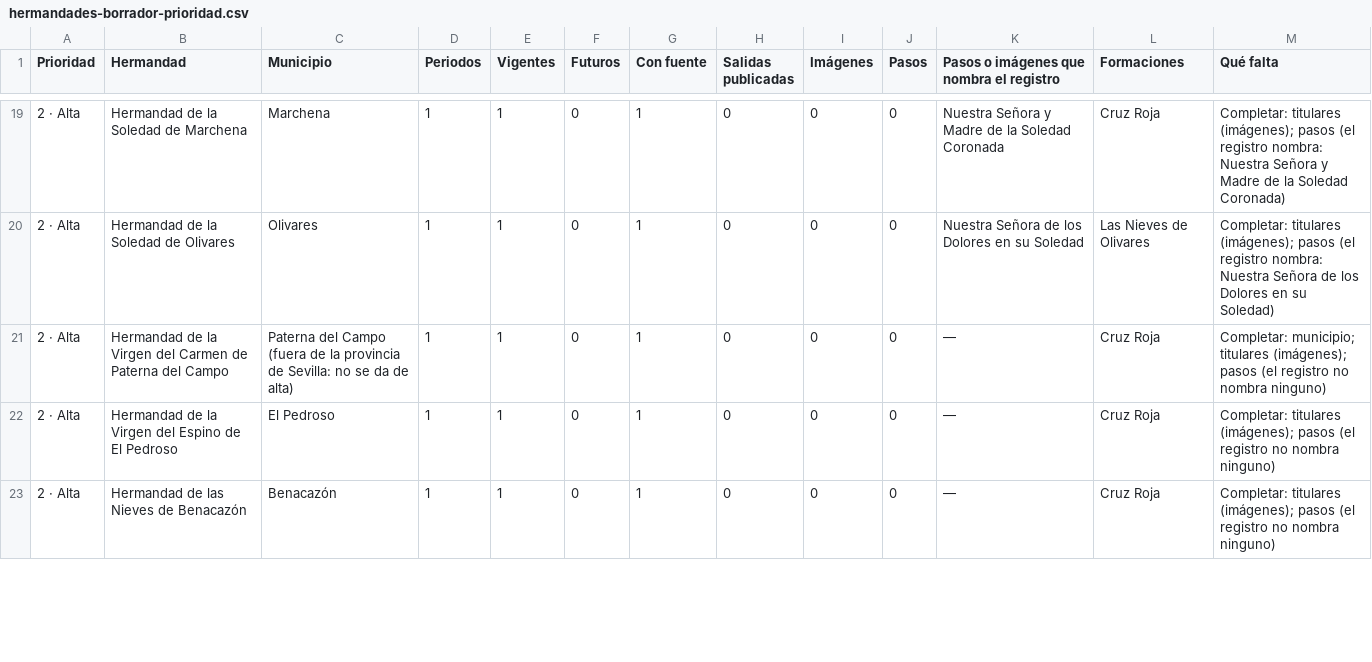
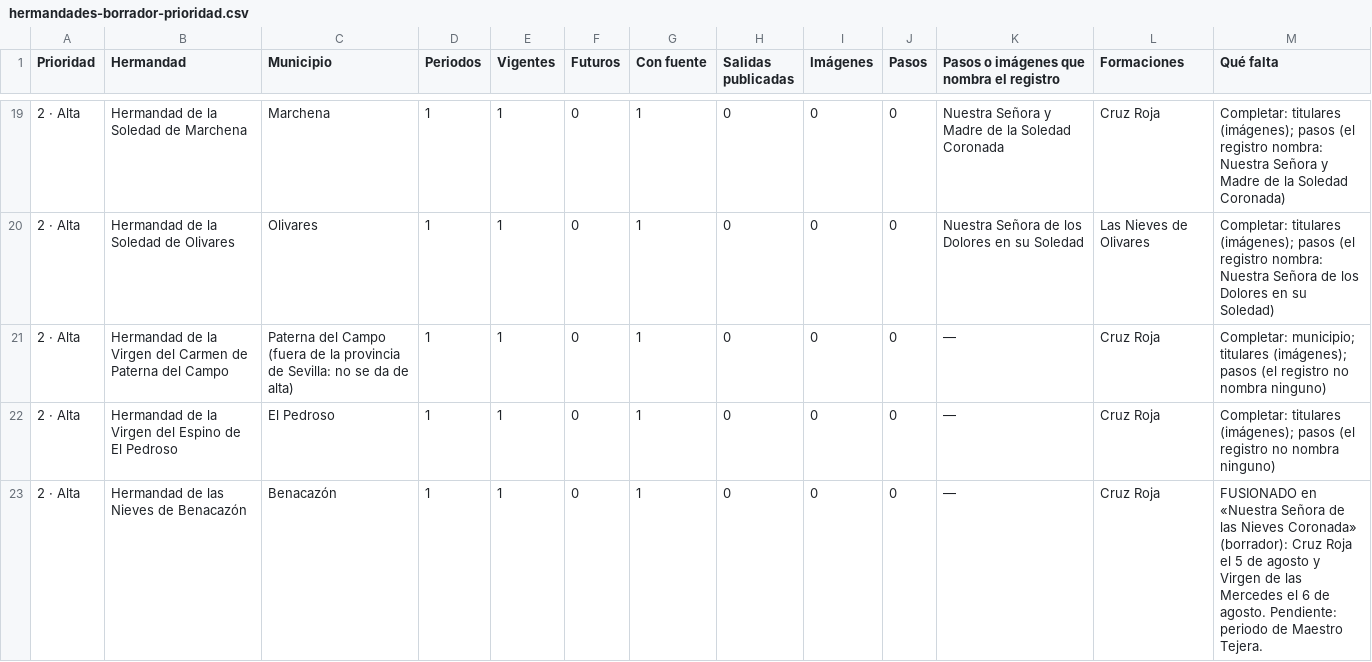
Before and after one commit to nachosanchezperez-ux/base-cofrade, a CSV file: docs/auditorias/relaciones-musicales-tarea05-20261012/hermandades-borrador-prioridad.csv, drawn as a sheet; only a part is shown, gaps mark what is left out; the diff covers the shown part only.

```diff
--- a/docs/auditorias/relaciones-musicales-tarea05-20261012/hermandades-borrador-prioridad.csv
+++ b/docs/auditorias/relaciones-musicales-tarea05-20261012/hermandades-borrador-prioridad.csv
@@ -22,2 +22,2 @@ Prioridad,Hermandad,Municipio,Periodos,Vigentes,Futuros,Con fuente,Salidas publi
 2 · Alta,Hermandad de la Virgen del Espino de El Pedroso,El Pedroso,1,1,0,1,0,0,0,—,Cruz Roja,Completar: titulares (imágenes); pasos (el registro no nombra ninguno)
-2 · Alta,Hermandad de las Nieves de Benacazón,Benacazón,1,1,0,1,0,0,0,—,Cruz Roja,Completar: titulares (imágenes); pasos (el registro no nombra ninguno)
+2 · Alta,Hermandad de las Nieves de Benacazón,Benacazón,1,1,0,1,0,0,0,—,Cruz Roja,FUSIONADO en «Nuestra Señora de las Nieves Coronada» (borrador): Cruz Roja el 5 de agosto y Virgen de las Mercedes el 6 de agosto. Pendiente: periodo de Maestro Tejera.
```
Also changed, not shown: 4 edited cells elsewhere in this file, 5 other files.
